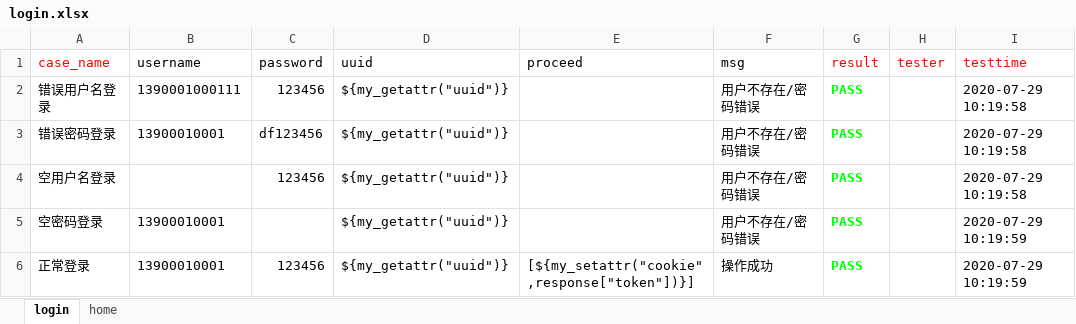
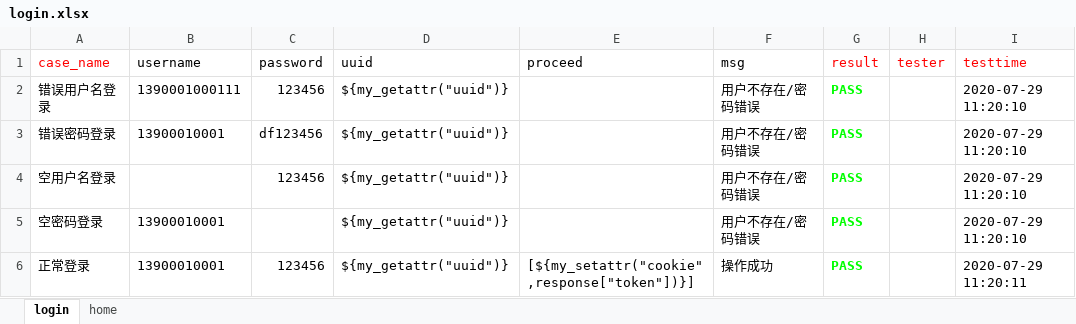
Before and after one commit to jiangnan27/AutoTest_API, an Excel workbook: test_data/csv_case_data/login.xlsx, sheet login, drawn as a sheet; values as stored, in another font and other column widths than the file's, no borders; the diff names each change by its address in the sheet, - before the commit and + after, or states it on an @@ line.

```diff
--- a/test_data/csv_case_data/login.xlsx (sheet login)
+++ b/test_data/csv_case_data/login.xlsx (sheet login)
-I2:I4 (testtime): 2020-07-29 10:19:58
+I2:I4 (testtime): 2020-07-29 11:20:10
-I5 (testtime): 2020-07-29 10:19:59
+I5 (testtime): 2020-07-29 11:20:10
-I6 (testtime): 2020-07-29 10:19:59
+I6 (testtime): 2020-07-29 11:20:11
```
Also changed, not shown: test_data/base_case_data/api_case.xlsx, 8 other files.
